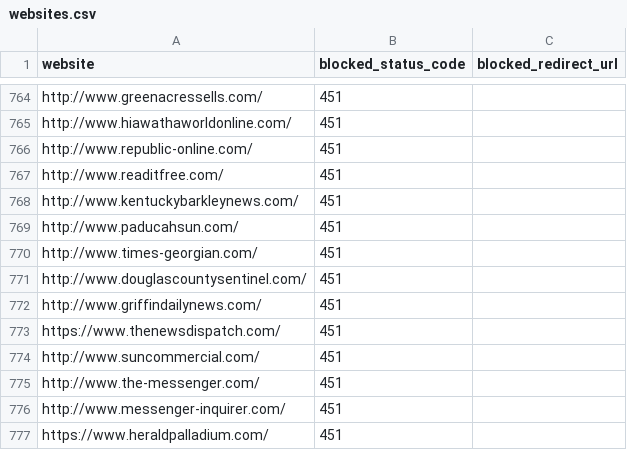
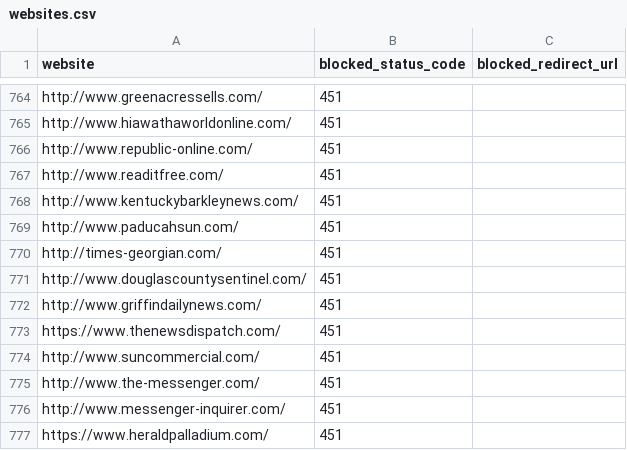
Before and after one commit to VerifiedJoseph/GDPR451, a CSV file: websites.csv, drawn as a sheet; only a part is shown, gaps mark what is left out.

Commit message:
Removed' www.' from times-georgian.com

```diff
--- a/websites.csv
+++ b/websites.csv
@@ -769,3 +769,3 @@ http://www.kentuckybarkleynews.com/,451,
 http://www.paducahsun.com/,451,
-http://www.times-georgian.com/,451,
+http://times-georgian.com/,451,
 http://www.douglascountysentinel.com/,451,
```
